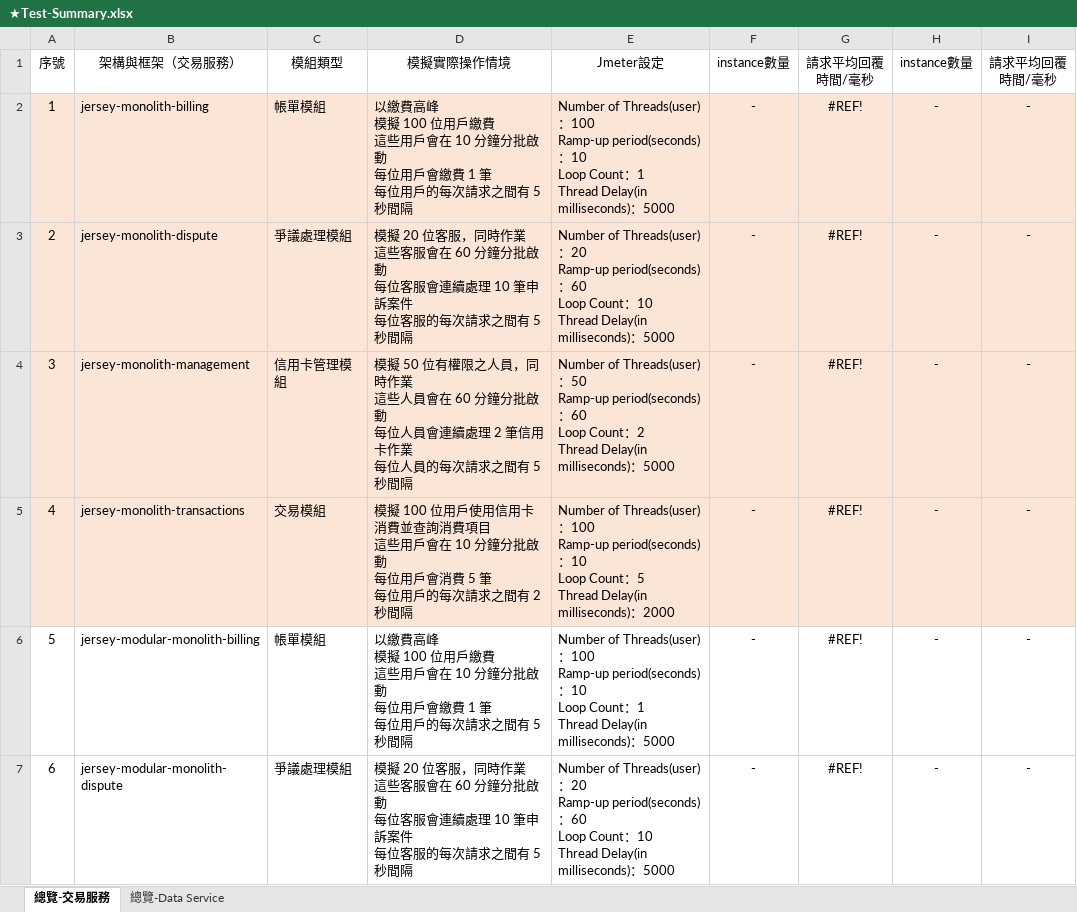
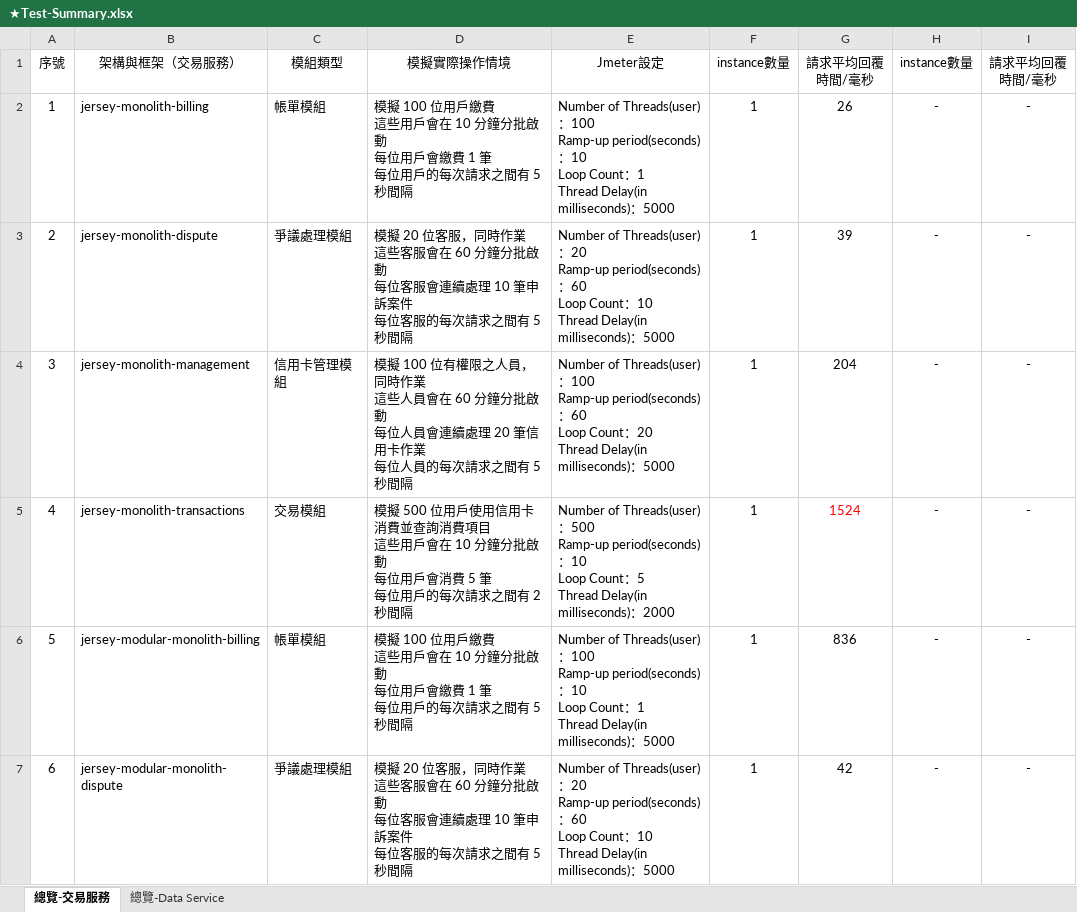
Before and after one commit to weichenhung-study/api-test-scripts, an Excel workbook: jmeter/test-result/ExcelSummary/★Test-Summary.xlsx, sheet 總覽-交易服務, drawn as a sheet; only a part is shown; values as stored, in another font and other column widths than the file's, no borders; ↵ is a line break in a cell; the diff covers the shown part only; the diff names each change by its address in the sheet, - before the commit and + after, or states it on an @@ line.

```diff
--- a/jmeter/test-result/ExcelSummary/★Test-Summary.xlsx (sheet 總覽-交易服務)
+++ b/jmeter/test-result/ExcelSummary/★Test-Summary.xlsx (sheet 總覽-交易服務)
-A2:I5 fill: #FBE5D6
+A2:I5 fill: none
-D2: 以繳費高峰 ↵ 模擬 100…
+D2: 模擬 100…
-F2:F7: -
+F2:F7: 1
-G2: #REF!
+G2: 26
-G3: #REF!
+G3: 39
-D4: 模擬 50 位有權限之人員，同時作業 ↵ 這些人員會在 60 分鐘分批啟動 ↵ 每位人員會連續處理 2 筆信用卡…
+D4: 模擬 100 位有權限之人員，同時作業 ↵ 這些人員會在 60 分鐘分批啟動 ↵ 每位人員會連續處理 20 筆信用卡…
-E4: …Threads(user)：50 ↵ Ramp-up period(seconds)：60 ↵ Loop Count：2 ↵ Thread Delay(in…
+E4: …Threads(user)：100 ↵ Ramp-up period(seconds)：60 ↵ Loop Count：20 ↵ Thread Delay(in…
-G4: #REF!
+G4: 204
-D5: 模擬 100 位用戶使…
+D5: 模擬 500 位用戶使…
-E5: …Threads(user)：100 ↵ Ramp-up period(seconds)…
+E5: …Threads(user)：500 ↵ Ramp-up period(seconds)…
-G5: #REF!
+G5: 1524
-G5 text colour: black
+G5 text colour: #FF0000
-D6: 以繳費高峰 ↵ 模擬 100…
+D6: 模擬 100…
-G6: #REF!
+G6: 836
-G7: #REF!
+G7: 42
```
Also changed, not shown: 59 edited cells and cell formats elsewhere in this sheet, sheet 總覽-Data Service, 13 other files.
